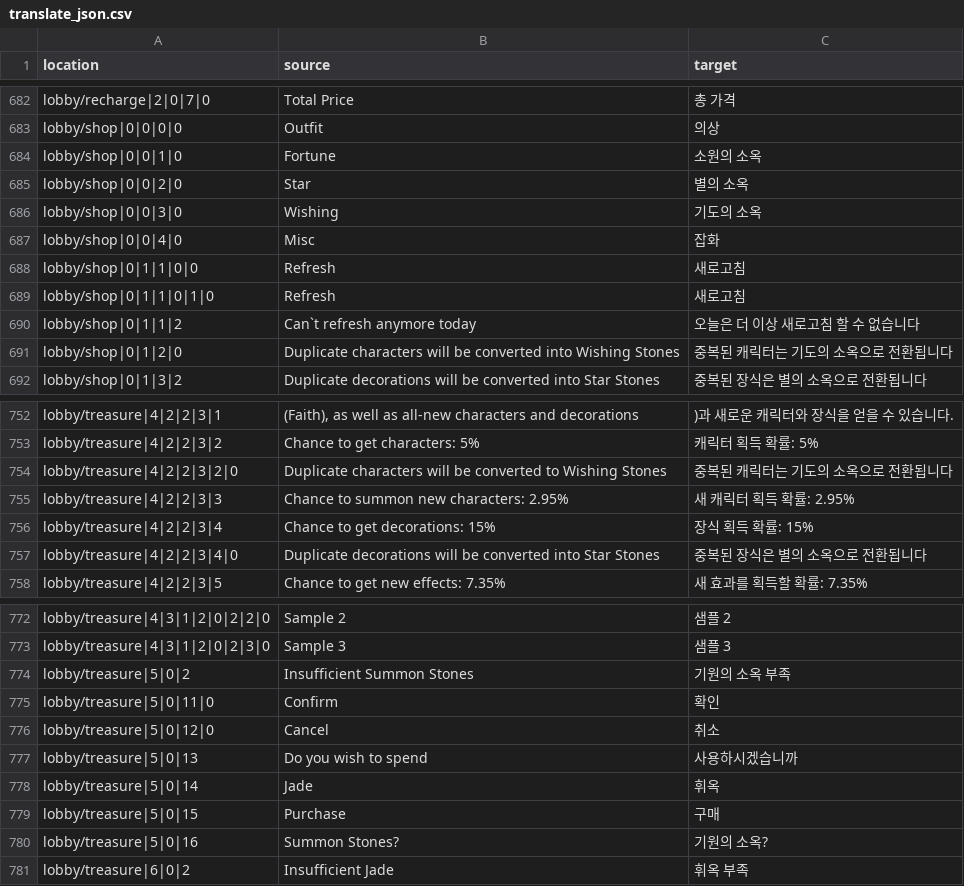
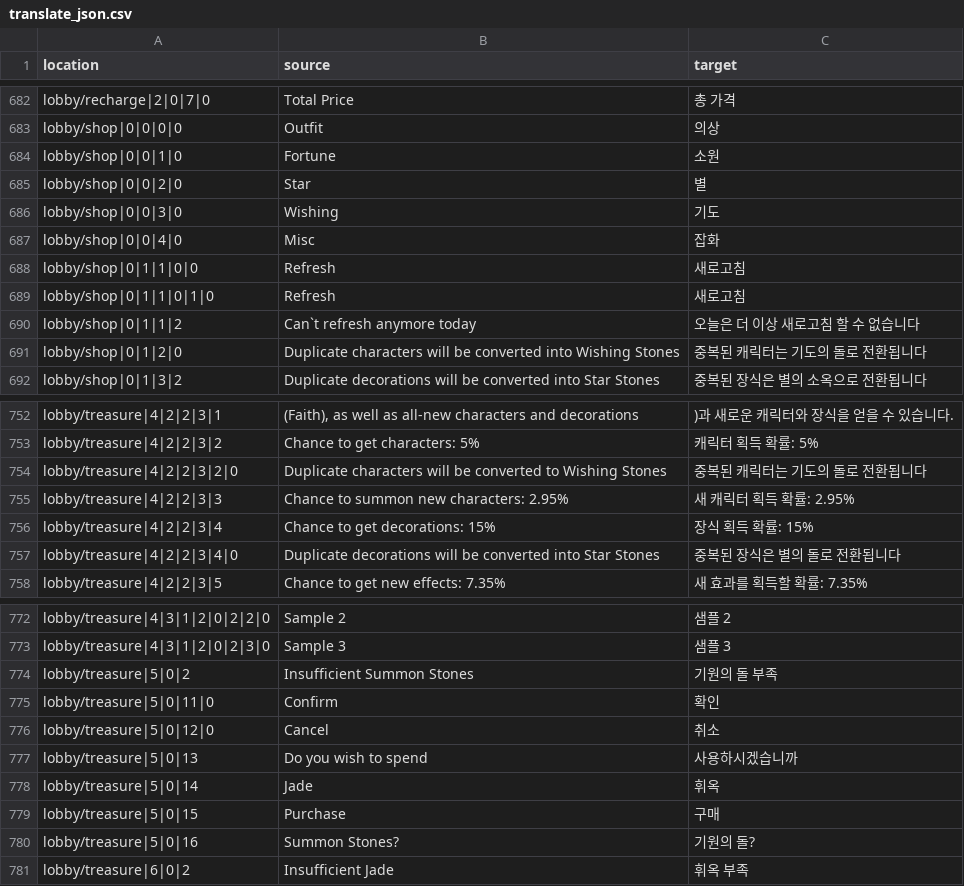
Before and after one commit to yf-dev/majsoul-plus-korean, a CSV file: data/translation/translate_json.csv, drawn as a sheet; only a part is shown, gaps mark what is left out.

```diff
--- a/data/translation/translate_json.csv
+++ b/data/translation/translate_json.csv
@@ -683,5 +683,5 @@ lobby/recharge|2|0|7|0,Total Price,총 가격
 lobby/shop|0|0|0|0,Outfit,의상
-lobby/shop|0|0|1|0,Fortune,소원의 소옥
-lobby/shop|0|0|2|0,Star,별의 소옥
-lobby/shop|0|0|3|0,Wishing,기도의 소옥
+lobby/shop|0|0|1|0,Fortune,소원
+lobby/shop|0|0|2|0,Star,별
+lobby/shop|0|0|3|0,Wishing,기도
 lobby/shop|0|0|4|0,Misc,잡화
@@ -690,3 +690,3 @@ lobby/shop|0|1|1|0|1|0,Refresh,새로고침
 lobby/shop|0|1|1|2,Can`t refresh anymore today,오늘은 더 이상 새로고침 할 수 없습니다
-lobby/shop|0|1|2|0,Duplicate characters will be converted into Wishing Stones,중복된 캐릭터는 기도의 소옥으로 전환됩니다
+lobby/shop|0|1|2|0,Duplicate characters will be converted into Wishing Stones,중복된 캐릭터는 기도의 돌로 전환됩니다
 lobby/shop|0|1|3|2,Duplicate decorations will be converted into Star Stones,중복된 장식은 별의 소옥으로 전환됩니다
@@ -753,6 +753,6 @@ lobby/treasure|4|2|2|3|1,"(Faith), as well as all-new characters and decorations
 lobby/treasure|4|2|2|3|2,Chance to get characters: 5%,캐릭터 획득 확률: 5%
-lobby/treasure|4|2|2|3|2|0,Duplicate characters will be converted to Wishing Stones,중복된 캐릭터는 기도의 소옥으로 전환됩니다
+lobby/treasure|4|2|2|3|2|0,Duplicate characters will be converted to Wishing Stones,중복된 캐릭터는 기도의 돌로 전환됩니다
 lobby/treasure|4|2|2|3|3,Chance to summon new characters: 2.95%,새 캐릭터 획득 확률: 2.95%
 lobby/treasure|4|2|2|3|4,Chance to get decorations: 15%,장식 획득 확률: 15%
-lobby/treasure|4|2|2|3|4|0,Duplicate decorations will be converted into Star Stones,중복된 장식은 별의 소옥으로 전환됩니다
+lobby/treasure|4|2|2|3|4|0,Duplicate decorations will be converted into Star Stones,중복된 장식은 별의 돌로 전환됩니다
 lobby/treasure|4|2|2|3|5,Chance to get new effects: 7.35%,새 효과를 획득할 확률: 7.35%
@@ -773,3 +773,3 @@ lobby/treasure|4|3|1|2|0|2|2|0,Sample 2,샘플 2
 lobby/treasure|4|3|1|2|0|2|3|0,Sample 3,샘플 3
-lobby/treasure|5|0|2,Insufficient Summon Stones,기원의 소옥 부족
+lobby/treasure|5|0|2,Insufficient Summon Stones,기원의 돌 부족
 lobby/treasure|5|0|11|0,Confirm,확인
@@ -779,3 +779,3 @@ lobby/treasure|5|0|14,Jade,휘옥
 lobby/treasure|5|0|15,Purchase,구매
-lobby/treasure|5|0|16,Summon Stones?,기원의 소옥?
+lobby/treasure|5|0|16,Summon Stones?,기원의 돌?
 lobby/treasure|6|0|2,Insufficient Jade,휘옥 부족
```
Also changed, not shown: data/translation/translate_sheet.csv, 8 other files.
